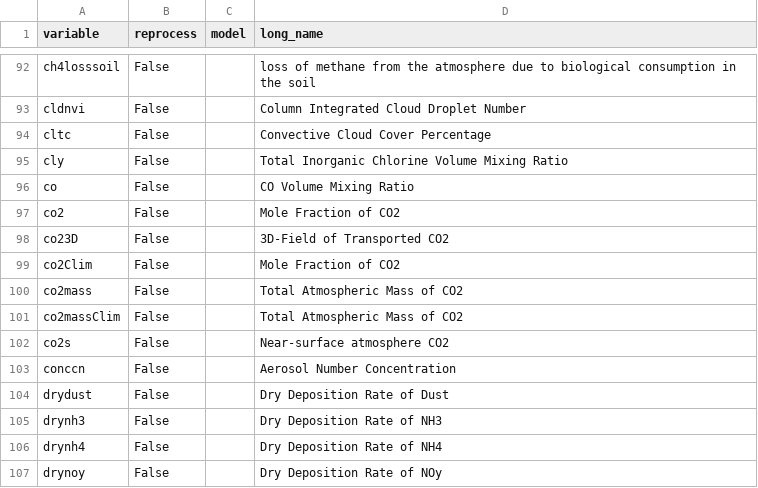
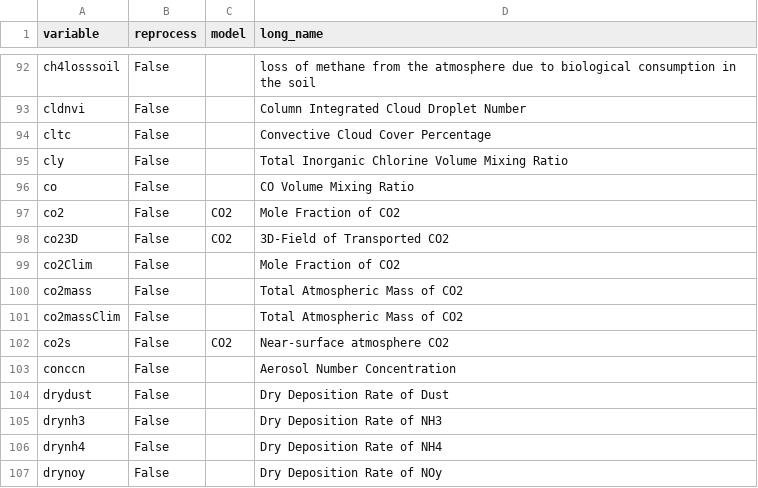
Before and after one commit to CMCC-Foundation/cmcc_cmip_data_request, a CSV file: cmip7-lookup/atm_lookup.csv, drawn as a sheet; only a part is shown, gaps mark what is left out.

Commit message:
Update atm_lookup.csv with CO2 entries

```diff
--- a/cmip7-lookup/atm_lookup.csv
+++ b/cmip7-lookup/atm_lookup.csv
@@ -96,4 +96,4 @@ cly,False,,Total Inorganic Chlorine Volume Mixing Ratio
 co,False,,CO Volume Mixing Ratio
-co2,False,,Mole Fraction of CO2
-co23D,False,,3D-Field of Transported CO2
+co2,False,CO2,Mole Fraction of CO2
+co23D,False,CO2,3D-Field of Transported CO2
 co2Clim,False,,Mole Fraction of CO2
@@ -101,3 +101,3 @@ co2mass,False,,Total Atmospheric Mass of CO2
 co2massClim,False,,Total Atmospheric Mass of CO2
-co2s,False,,Near-surface atmosphere CO2
+co2s,False,CO2,Near-surface atmosphere CO2
 conccn,False,,Aerosol Number Concentration
```
